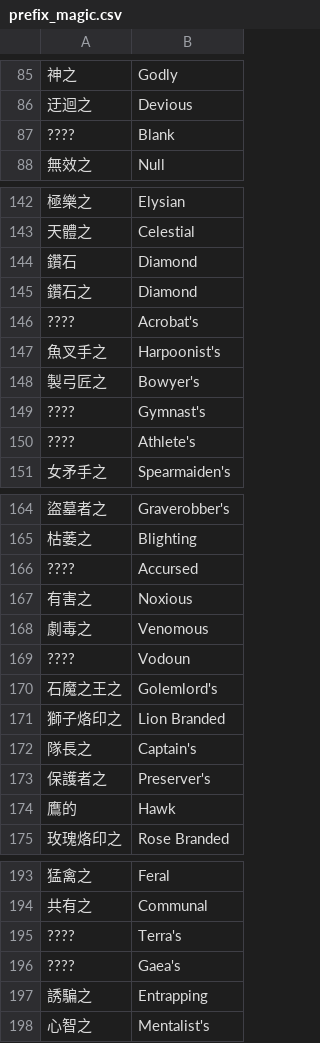
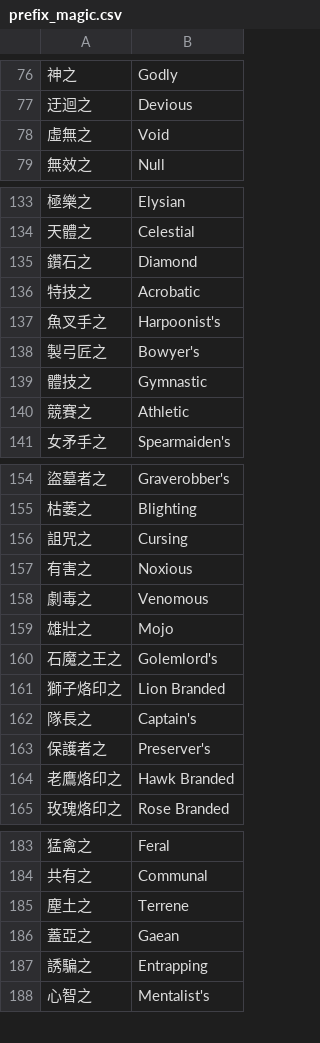
Before and after one commit to r0-se/kekeDropLog, a CSV file: data/prefix_magic.csv, drawn as a sheet; only a part is shown, gaps mark what is left out; the diff covers the shown part only.

```diff
--- a/data/prefix_magic.csv
+++ b/data/prefix_magic.csv
@@ -86,3 +77,3 @@
 迂迴之,Devious
-????,Blank
+虛無之,Void
 無效之,Null
@@ -143,9 +134,8 @@
 天體之,Celestial
-鑽石,Diamond
 鑽石之,Diamond
-????,Acrobat's
+特技之,Acrobatic
 魚叉手之,Harpoonist's
 製弓匠之,Bowyer's
-????,Gymnast's
-????,Athlete's
+體技之,Gymnastic
+競賽之,Athletic
 女矛手之,Spearmaiden's
@@ -165,6 +155,6 @@
 枯萎之,Blighting
-????,Accursed
+詛咒之,Cursing
 有害之,Noxious
 劇毒之,Venomous
-????,Vodoun
+雄壯之,Mojo
 石魔之王之,Golemlord's
@@ -173,3 +163,3 @@
 保護者之,Preserver's
-鷹的,Hawk
+老鷹烙印之,Hawk Branded
 玫瑰烙印之,Rose Branded
@@ -194,4 +184,4 @@
 共有之,Communal
-????,Terra's
-????,Gaea's
+塵土之,Terrene
+蓋亞之,Gaean
 誘騙之,Entrapping
```
Also changed, not shown: 18 added rows, 29 removed rows and 1 moved row elsewhere in this file.
